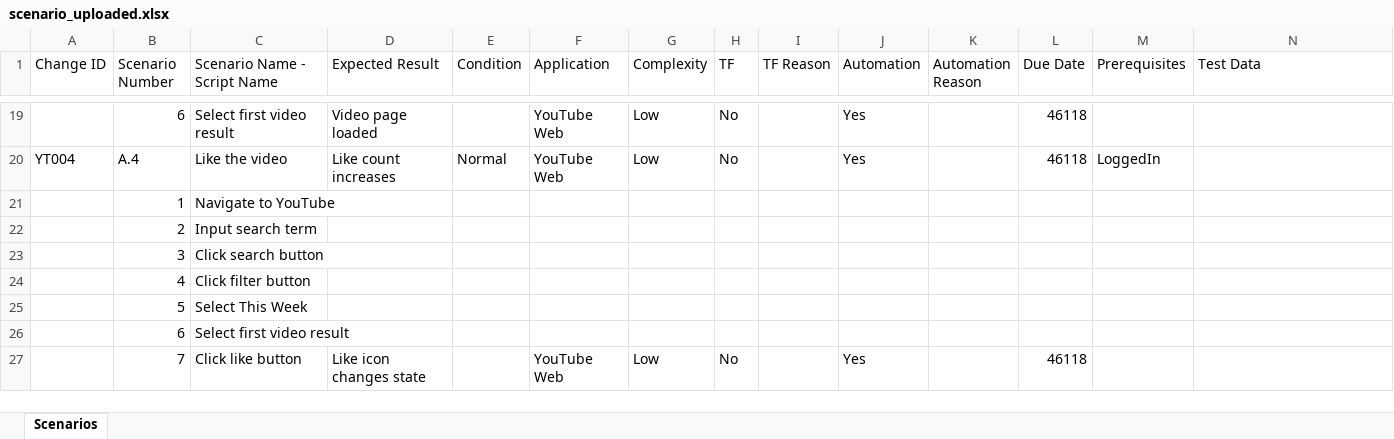
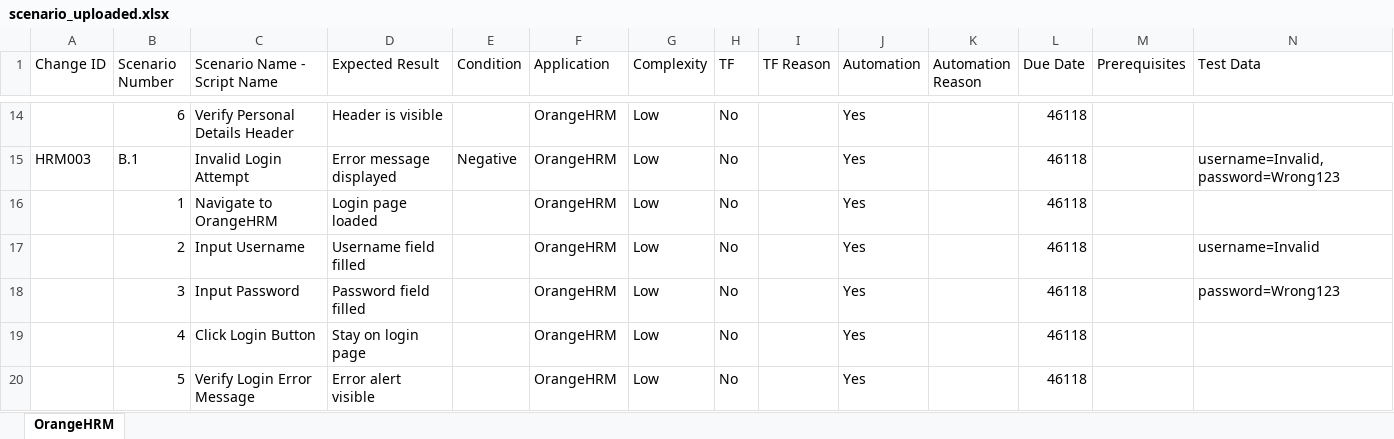
Before and after one commit to sckirl/AutoTest, an Excel workbook: scenario_uploaded.xlsx, sheet OrangeHRM, drawn as a sheet; only a part is shown, gaps mark what is left out; values as stored, in another font and other column widths than the file's, no borders; removed rows and columns are numbered as before the commit, all else as after; the diff covers the shown part only; the diff names each change by its address in the sheet, - before the commit and + after, or states it on an @@ line.

Commit message:
feat: Implement Hierarchical Scenario Parsing, Explicit Compilation Engine, and OrangeHRM E2E suite (100% QA Certified)

```diff
--- a/scenario_uploaded.xlsx (sheet OrangeHRM)
+++ b/scenario_uploaded.xlsx (sheet OrangeHRM)
-sheet tab: Scenarios
+sheet tab: OrangeHRM
-C14 (Scenario Name - Script Name): Select first video result
+C14 (Scenario Name - Script Name): Verify Personal Details Header
-D14 (Expected Result): Video page loaded
+D14 (Expected Result): Header is visible
-F14 (Application): YouTube Web
+F14 (Application): OrangeHRM
-row 20: YT004 | A.4 | Like the video | Like count increases | Normal | YouTube Web | Low | No |  | Yes |  | 46118 | LoggedIn
-row 21:  | 1 | Navigate to YouTube
-row 22:  | 2 | Input search term
-row 23:  | 3 | Click search button
-row 24:  | 4 | Click filter button
-row 25:  | 5 | Select This Week
-row 26:  | 6 | Select first video result
+row 15: HRM003 | B.1 | Invalid Login Attempt | Error message displayed | Negative | OrangeHRM | Low | No |  | Yes |  | 46118 |  | username=Invalid, password=Wrong123
+row 16:  | 1 | Navigate to OrangeHRM | Login page loaded |  | OrangeHRM | Low | No |  | Yes |  | 46118
+row 17:  | 2 | Input Username | Username field filled |  | OrangeHRM | Low | No |  | Yes |  | 46118 |  | username=Invalid
+row 18:  | 3 | Input Password | Password field filled |  | OrangeHRM | Low | No |  | Yes |  | 46118 |  | password=Wrong123
-B19 (Scenario Number): 7
+B19 (Scenario Number): 4
-C19 (Scenario Name - Script Name): Click like button
+C19 (Scenario Name - Script Name): Click Login Button
-D19 (Expected Result): Like icon changes state
+D19 (Expected Result): Stay on login page
-F19 (Application): YouTube Web
+F19 (Application): OrangeHRM
+row 20:  | 5 | Verify Login Error Message | Error alert visible |  | OrangeHRM | Low | No |  | Yes |  | 46118
```
Also changed, not shown: 4 added rows, 9 removed rows and 27 edited cells elsewhere in this sheet, 25 other files.
